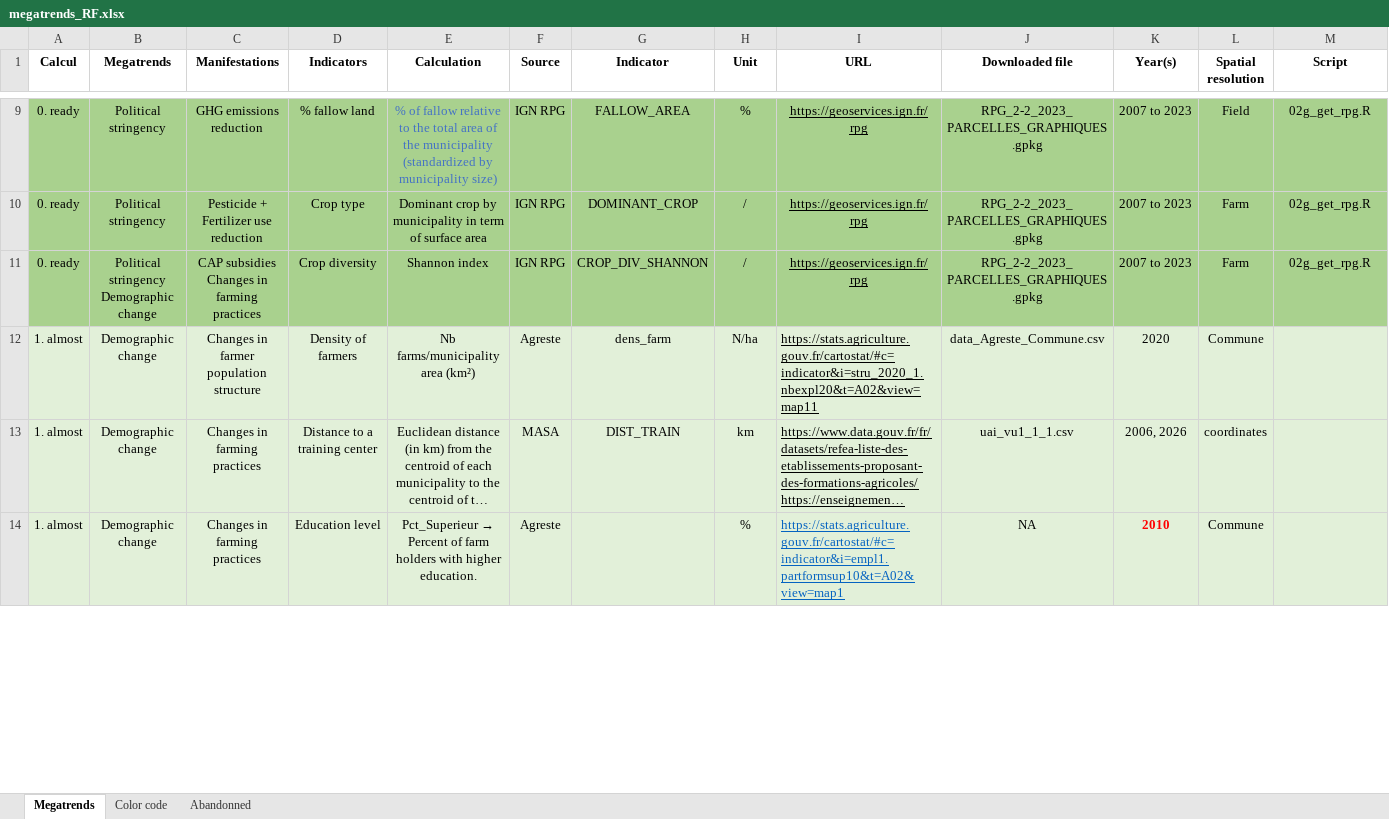
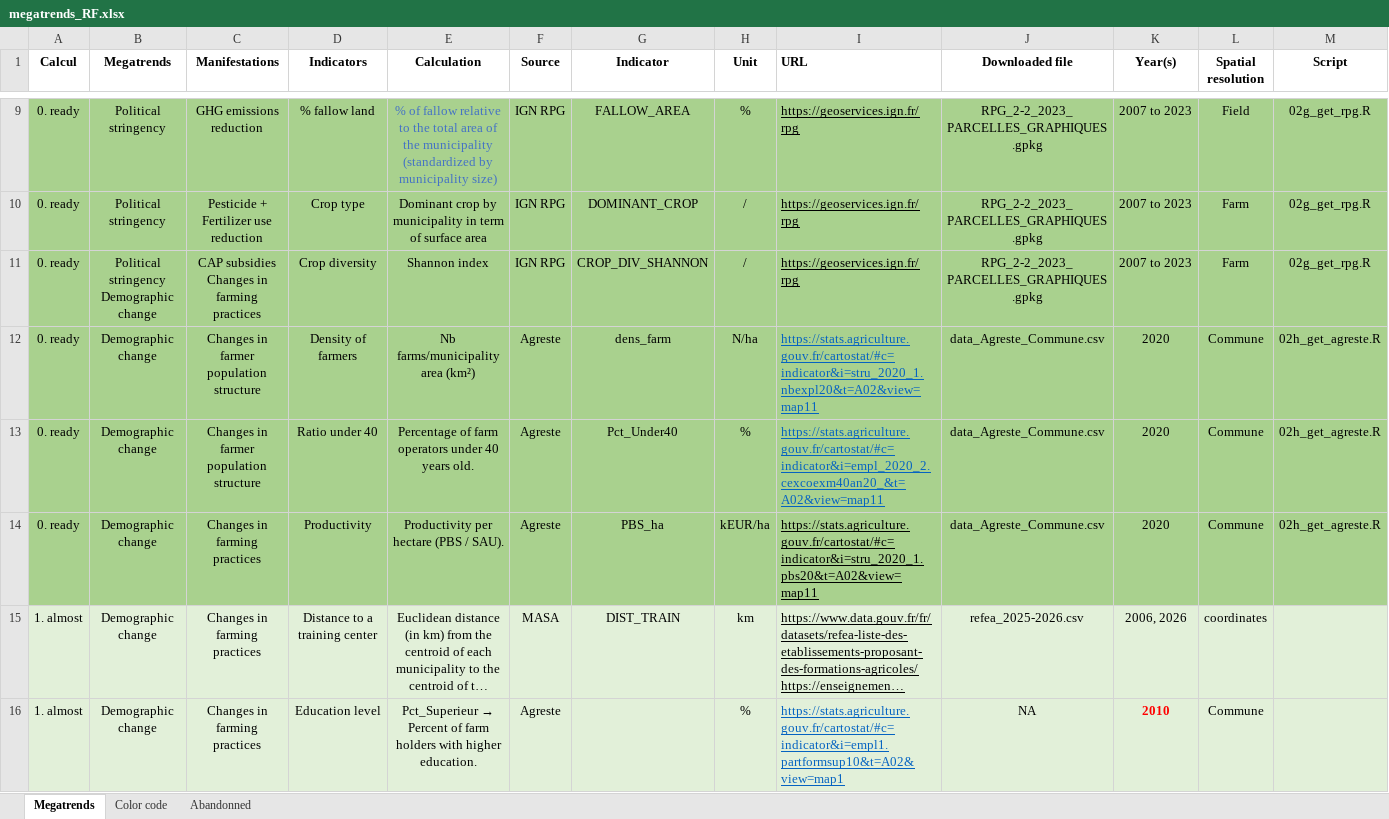
Before and after one commit to rfrelat/megatrends, an Excel workbook: progress/megatrends_RF.xlsx, sheet Megatrends, drawn as a sheet; only a part is shown, gaps mark what is left out; long unchanged cells end in …; values as stored, in another font and other column widths than the file's, no borders; addresses are those after the commit; rows hold the shown columns only; the diff covers the shown part only; the diff names each change by its address in the sheet, - before the commit and + after, or states it on an @@ line.

Commit message:
add agreste 2020

```diff
--- a/progress/megatrends_RF.xlsx (sheet Megatrends)
+++ b/progress/megatrends_RF.xlsx (sheet Megatrends)
-I1:I11 alignment: center
+I1:I11 alignment: left
-A12 (Calcul): 1. almost
+A12 (Calcul): 0. ready
-A12:M12 fill: #E2F0D9
+A12:M12 fill: #A9D18E
-I12 text colour: black
+I12 text colour: #0563C1
-M12 (Script): (empty)
+M12 (Script): 02h_get_agreste.R
+row 13: 0. ready | Demographic change | Changes in farmer population structure | Ratio under 40 | Percentage of farm operators under 40 years old. | Agreste | Pct_Under40 | % | https://stats.agriculture.gouv.fr/cartostat/#c=indicator&i=empl_2020_2.cexcoexm40an20_&t=A02&view=map11 | data_Agreste_Commune.csv | 2020 | Commune | 02h_get_agreste.R
+row 14: 0. ready | Demographic change | Changes in farming practices | Productivity | Productivity per hectare (PBS / SAU). | Agreste | PBS_ha | kEUR/ha | https://stats.agriculture.gouv.fr/cartostat/#c=indicator&i=stru_2020_1.pbs20&t=A02&view=map11 | data_Agreste_Commune.csv | 2020 | Commune | 02h_get_agreste.R
-J15 (Downloaded file): uai_vu1_1_1.csv
+J15 (Downloaded file): refea_2025-2026.csv
```
Also changed, not shown: 1 added row, 3 removed rows, 2 edited cells and cell formats elsewhere in this sheet, 11 other files.
